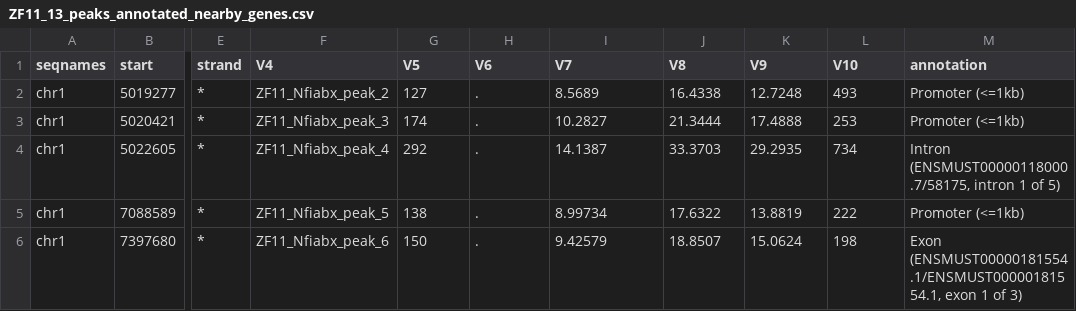
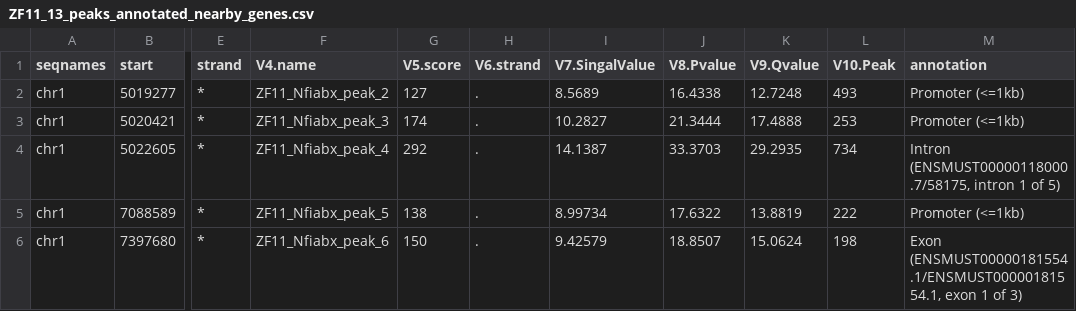
Before and after one commit to SherineAwad/CutRun, a CSV file: ZF11_13_peaks_annotated_nearby_genes.csv, drawn as a sheet; only a part is shown, gaps mark what is left out; the diff names each change by its address in the sheet, - before the commit and + after, or states it on an @@ line.

Commit message:
change names in header in nearby genes file

```diff
--- a/ZF11_13_peaks_annotated_nearby_genes.csv
+++ b/ZF11_13_peaks_annotated_nearby_genes.csv
-F1: V4
+F1: V4.name
-G1: V5
+G1: V5.score
-H1: V6
+H1: V6.strand
-I1: V7
+I1: V7.SingalValue
-J1: V8
+J1: V8.Pvalue
-K1: V9
+K1: V9.Qvalue
-L1: V10
+L1: V10.Peak
```
